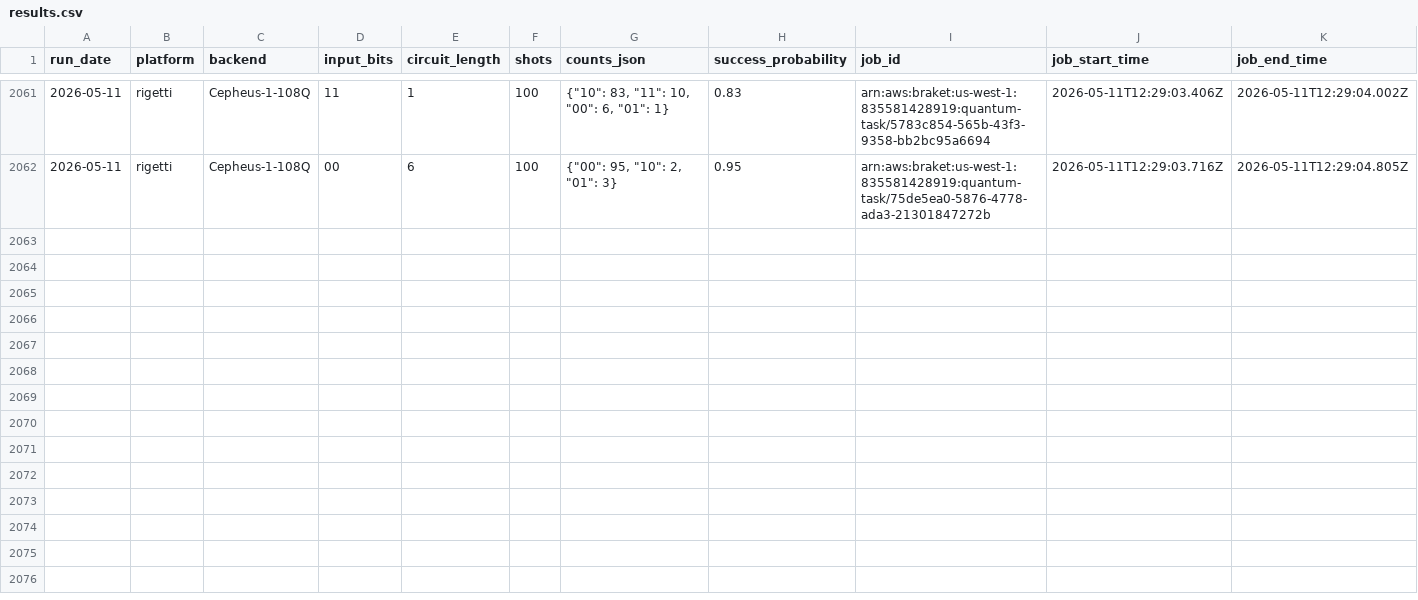
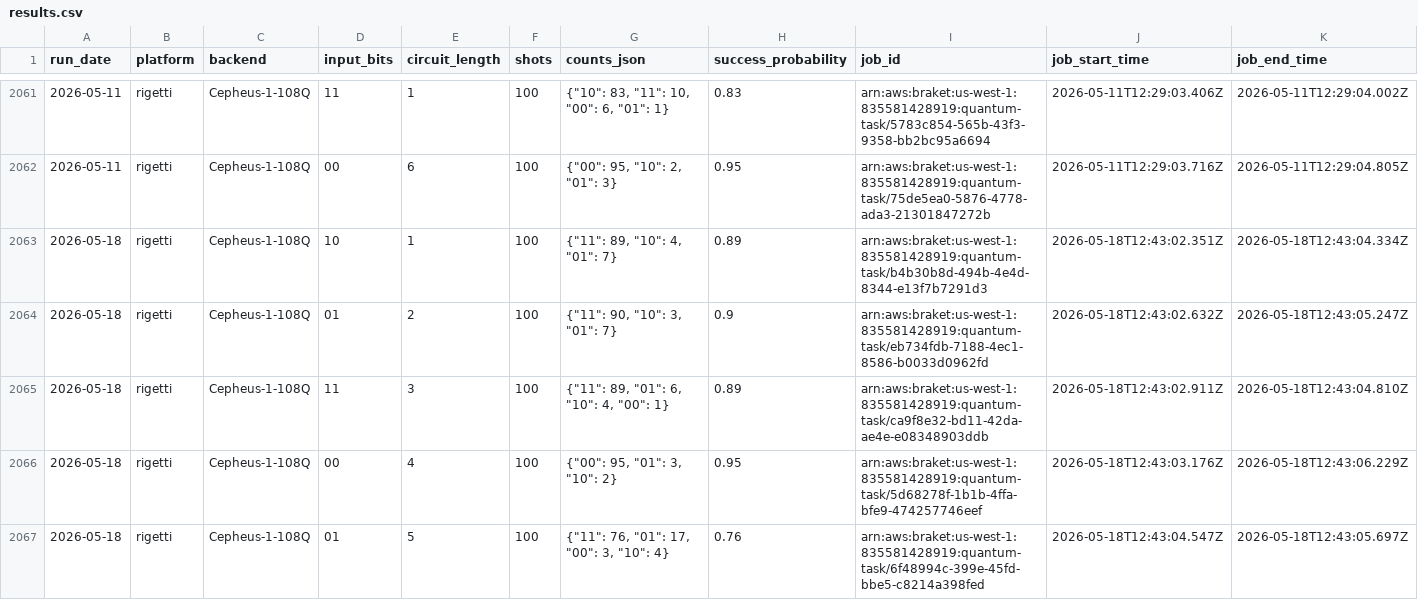
Before and after one commit to InsightSoftmax/quantum-stability, a CSV file: data/rigetti/results.csv, drawn as a sheet; only a part is shown, gaps mark what is left out; rows hold the shown columns only; the diff covers the shown part only; the diff names each change by its address in the sheet, - before the commit and + after, or states it on an @@ line.

```diff
--- a/data/rigetti/results.csv
+++ b/data/rigetti/results.csv
+row 2063: 2026-05-18 | rigetti | Cepheus-1-108Q | 10 | 1 | 100 | {"11": 89, "10": 4, "01": 7} | 0.89 | arn:aws:braket:us-west-1:835581428919:quantum-task/b4b30b8d-494b-4e4d-8344-e13f7b7291d3 | 2026-05-18T12:43:02.351Z | 2026-05-18T12:43:04.334Z
+row 2064: 2026-05-18 | rigetti | Cepheus-1-108Q | 01 | 2 | 100 | {"11": 90, "10": 3, "01": 7} | 0.9 | arn:aws:braket:us-west-1:835581428919:quantum-task/eb734fdb-7188-4ec1-8586-b0033d0962fd | 2026-05-18T12:43:02.632Z | 2026-05-18T12:43:05.247Z
+row 2065: 2026-05-18 | rigetti | Cepheus-1-108Q | 11 | 3 | 100 | {"11": 89, "01": 6, "10": 4, "00": 1} | 0.89 | arn:aws:braket:us-west-1:835581428919:quantum-task/ca9f8e32-bd11-42da-ae4e-e08348903ddb | 2026-05-18T12:43:02.911Z | 2026-05-18T12:43:04.810Z
+row 2066: 2026-05-18 | rigetti | Cepheus-1-108Q | 00 | 4 | 100 | {"00": 95, "01": 3, "10": 2} | 0.95 | arn:aws:braket:us-west-1:835581428919:quantum-task/5d68278f-1b1b-4ffa-bfe9-474257746eef | 2026-05-18T12:43:03.176Z | 2026-05-18T12:43:06.229Z
+row 2067: 2026-05-18 | rigetti | Cepheus-1-108Q | 01 | 5 | 100 | {"11": 76, "01": 17, "00": 3, "10": 4} | 0.76 | arn:aws:braket:us-west-1:835581428919:quantum-task/6f48994c-399e-45fd-bbe5-c8214a398fed | 2026-05-18T12:43:04.547Z | 2026-05-18T12:43:05.697Z
```
Also changed, not shown: 5 added rows elsewhere in this file, data/ibm_pittsburgh/results.csv, 2 other files.
